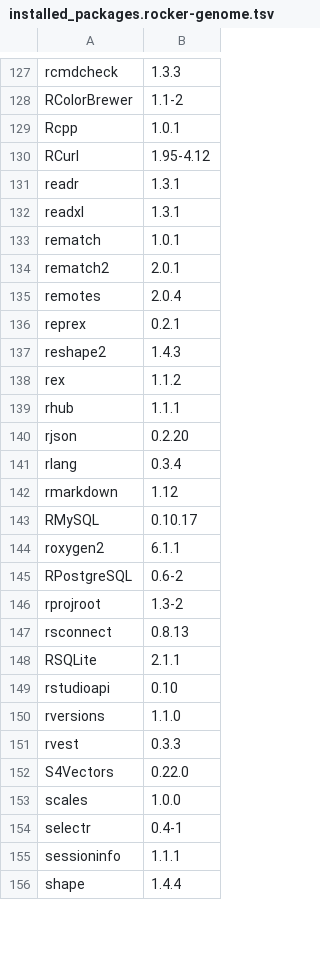
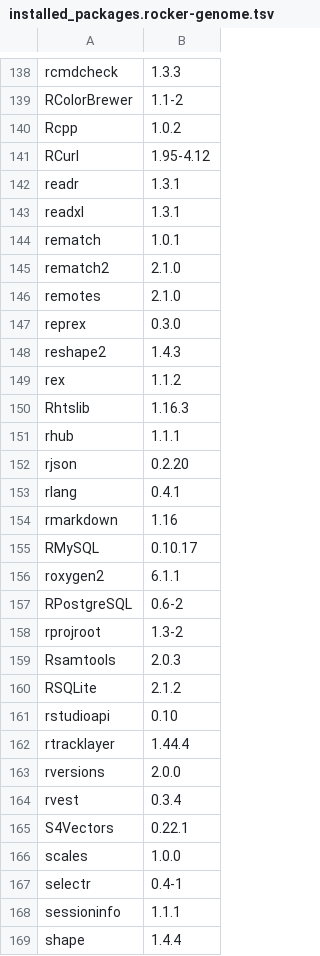
Before and after one commit to ccwang002/rocker-genome, a TSV file: installed_packages.rocker-genome.tsv, drawn as a sheet; only a part is shown, gaps mark what is left out; the diff covers the shown part only.

```diff
--- a/installed_packages.rocker-genome.tsv
+++ b/installed_packages.rocker-genome.tsv
@@ -128,3 +139,3 @@ rcmdcheck	1.3.3
 RColorBrewer	1.1-2
-Rcpp	1.0.1
+Rcpp	1.0.2
 RCurl	1.95-4.12
@@ -133,11 +144,12 @@ readxl	1.3.1
 rematch	1.0.1
-rematch2	2.0.1
-remotes	2.0.4
-reprex	0.2.1
+rematch2	2.1.0
+remotes	2.1.0
+reprex	0.3.0
 reshape2	1.4.3
 rex	1.1.2
+Rhtslib	1.16.3
 rhub	1.1.1
 rjson	0.2.20
-rlang	0.3.4
-rmarkdown	1.12
+rlang	0.4.1
+rmarkdown	1.16
 RMySQL	0.10.17
@@ -146,8 +158,9 @@ RPostgreSQL	0.6-2
 rprojroot	1.3-2
-rsconnect	0.8.13
-RSQLite	2.1.1
+Rsamtools	2.0.3
+RSQLite	2.1.2
 rstudioapi	0.10
-rversions	1.1.0
-rvest	0.3.3
-S4Vectors	0.22.0
+rtracklayer	1.44.4
+rversions	2.0.0
+rvest	0.3.4
+S4Vectors	0.22.1
 scales	1.0.0
```
Also changed, not shown: 17 added rows, 2 removed rows and 84 edited cells elsewhere in this file, installed_packages.rocker-transcriptome.tsv.
